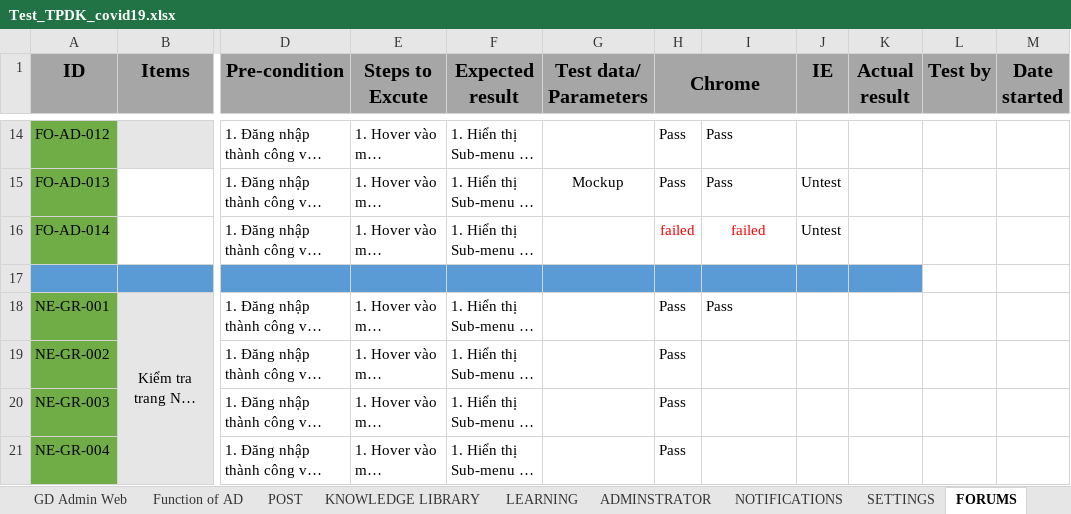
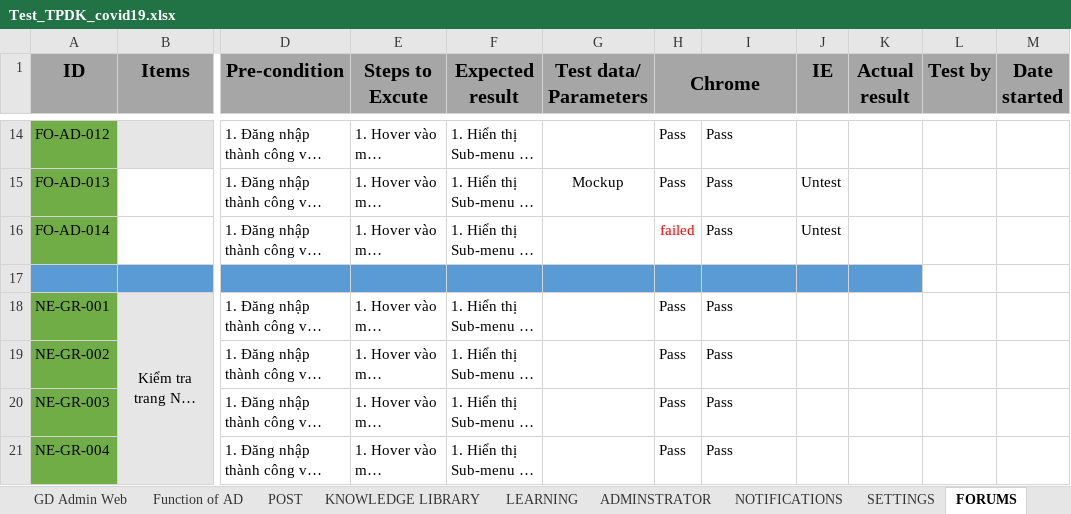
Before and after one commit to nhanleelab/ga-mcovid, an Excel workbook: Test_TPDK_covid19.xlsx, sheet FORUMS, drawn as a sheet; only a part is shown, gaps mark what is left out; long unchanged cells end in …; values as stored, in another font and other column widths than the file's, no borders; the diff names each change by its address in the sheet, - before the commit and + after, or states it on an @@ line.

```diff
--- a/Test_TPDK_covid19.xlsx (sheet FORUMS)
+++ b/Test_TPDK_covid19.xlsx (sheet FORUMS)
-I16: failed
+I16: Pass
@@ I16 text colour: #FF0000 → black, alignment: center → left @@
-I19:I21: (empty)
+I19:I21: Pass
```
Also changed, not shown: sheet Test Repost, sheet ADMINSTRATOR, sheet KNOWLEDGE LIBRARY, sheet POST.
